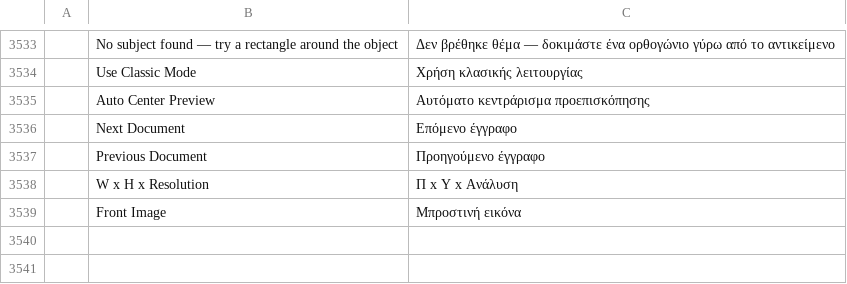
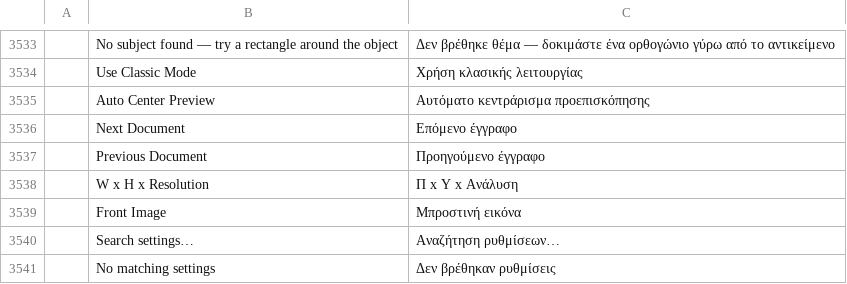
Before and after one commit to Elvis33LE/photocraft, a TSV file: crates/ui-egui/src/i18n/el.tsv, drawn as a sheet; only a part is shown, gaps mark what is left out; the diff names each change by its address in the sheet, - before the commit and + after, or states it on an @@ line.

```diff
--- a/crates/ui-egui/src/i18n/el.tsv
+++ b/crates/ui-egui/src/i18n/el.tsv
+row 3540:  | Search settings… | Αναζήτηση ρυθμίσεων…
+row 3541:  | No matching settings | Δεν βρέθηκαν ρυθμίσεις
```
Also changed, not shown: crates/ui-egui/src/i18n/de.tsv, crates/ui-egui/src/i18n/it.tsv, 14 other files.
